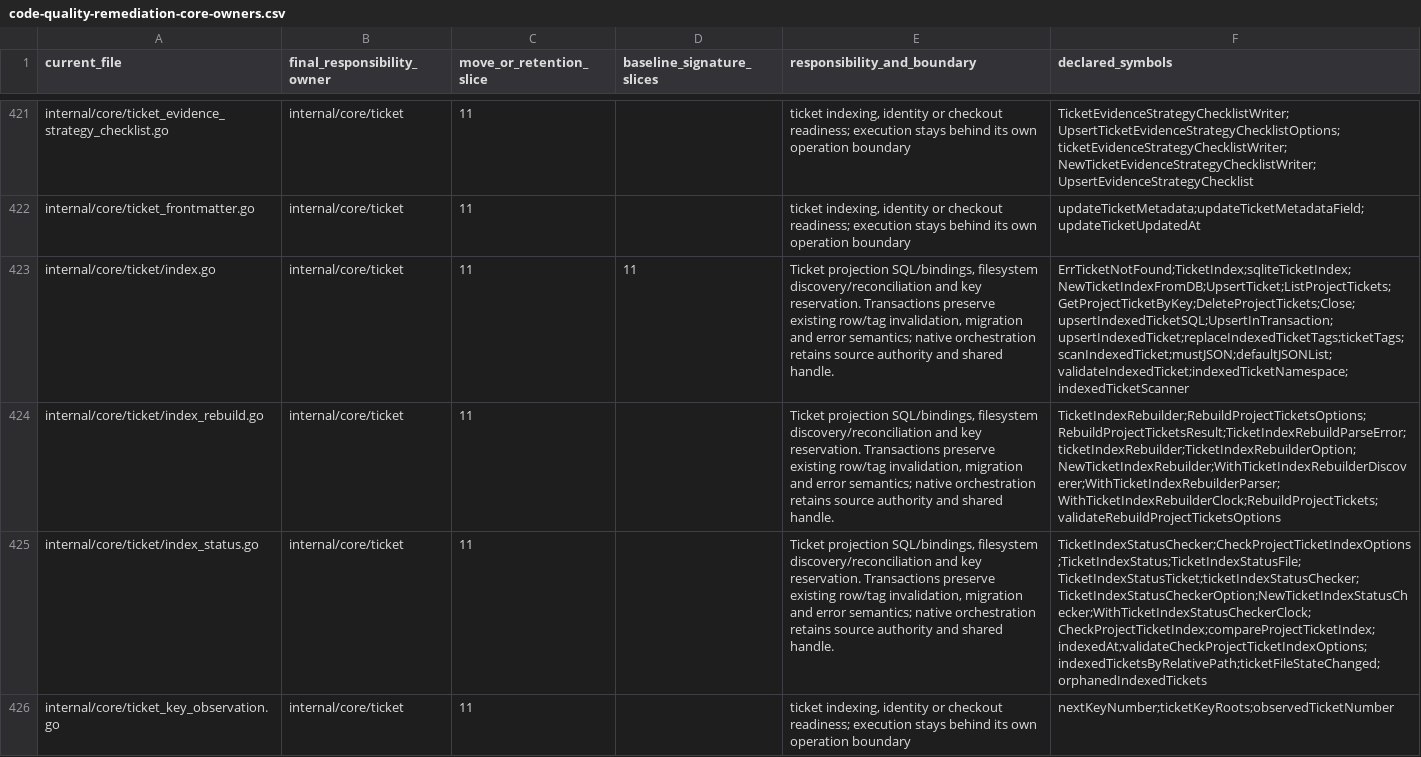
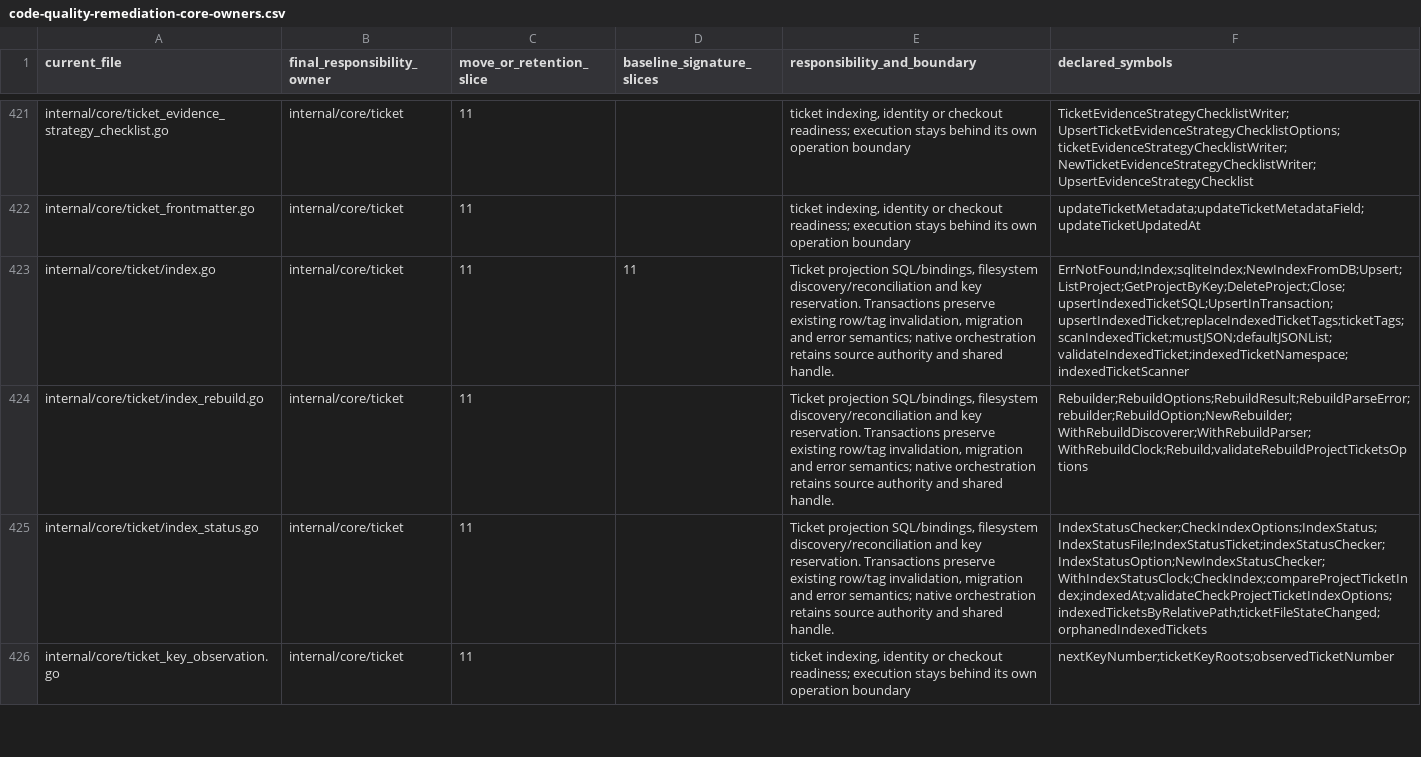
Before and after one commit to adrianpk/chr, a CSV file: ops/default/plan/code-quality-remediation-core-owners.csv, drawn as a sheet; only a part is shown, gaps mark what is left out; the diff covers the shown part only; the diff names each change by its address in the sheet, - before the commit and + after, or states it on an @@ line.

Commit message:
refactor(ticket): name index and reconciliation operations

```diff
--- a/ops/default/plan/code-quality-remediation-core-owners.csv
+++ b/ops/default/plan/code-quality-remediation-core-owners.csv
-F423 (declared_symbols): ErrTicketNotFound;TicketIndex;sqliteTicketIndex;NewTicketIndexFromDB;UpsertTicket;ListProjectTickets;GetProjectTicketByKey;DeleteProjectTickets;Close;upsertIndexedTicketSQL;UpsertInTransaction;upsertIndexedTicket;replaceIndexedTicketTags;ticketTags;scanIndexedTicket;mustJSON;defaultJSONList;validateIndexedTicket;indexedTicketNamespace;indexedTicketScanner
+F423 (declared_symbols): ErrNotFound;Index;sqliteIndex;NewIndexFromDB;Upsert;ListProject;GetProjectByKey;DeleteProject;Close;upsertIndexedTicketSQL;UpsertInTransaction;upsertIndexedTicket;replaceIndexedTicketTags;ticketTags;scanIndexedTicket;mustJSON;defaultJSONList;validateIndexedTicket;indexedTicketNamespace;indexedTicketScanner
-F424 (declared_symbols): TicketIndexRebuilder;RebuildProjectTicketsOptions;RebuildProjectTicketsResult;TicketIndexRebuildParseError;ticketIndexRebuilder;TicketIndexRebuilderOption;NewTicketIndexRebuilder;WithTicketIndexRebuilderDiscoverer;WithTicketIndexRebuilderParser;WithTicketIndexRebuilderClock;RebuildProjectTickets;validateRebuildProjectTicketsOptions
+F424 (declared_symbols): Rebuilder;RebuildOptions;RebuildResult;RebuildParseError;rebuilder;RebuildOption;NewRebuilder;WithRebuildDiscoverer;WithRebuildParser;WithRebuildClock;Rebuild;validateRebuildProjectTicketsOptions
-F425 (declared_symbols): TicketIndexStatusChecker;CheckProjectTicketIndexOptions;TicketIndexStatus;TicketIndexStatusFile;TicketIndexStatusTicket;ticketIndexStatusChecker;TicketIndexStatusCheckerOption;NewTicketIndexStatusChecker;WithTicketIndexStatusCheckerClock;CheckProjectTicketIndex;compareProjectTicketIndex;indexedAt;validateCheckProjectTicketIndexOptions;indexedTicketsByRelativePath;ticketFileStateChanged;orphanedIndexedTickets
+F425 (declared_symbols): IndexStatusChecker;CheckIndexOptions;IndexStatus;IndexStatusFile;IndexStatusTicket;indexStatusChecker;IndexStatusOption;NewIndexStatusChecker;WithIndexStatusClock;CheckIndex;compareProjectTicketIndex;indexedAt;validateCheckProjectTicketIndexOptions;indexedTicketsByRelativePath;ticketFileStateChanged;orphanedIndexedTickets
```
Also changed, not shown: 3 edited cells elsewhere in this file, ops/default/plan/code-quality-remediation-slice-11-moves.csv, 42 other files.
